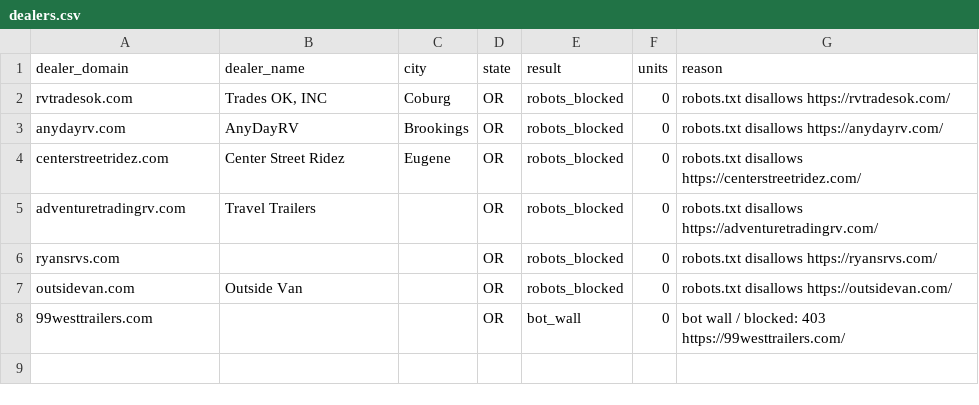
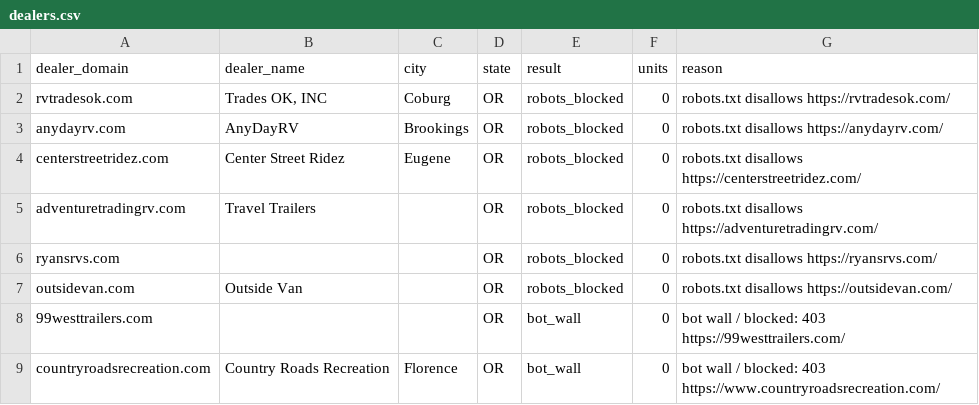
Before and after one commit to MatchRV/AI-RV-Marketplace-Infrastructure-, a CSV file: lib/agent-core/data/harvest-devin/OR/dealers.csv, drawn as a sheet.

```diff
--- a/lib/agent-core/data/harvest-devin/OR/dealers.csv
+++ b/lib/agent-core/data/harvest-devin/OR/dealers.csv
@@ -8 +8,2 @@ outsidevan.com,Outside Van,,OR,robots_blocked,0,robots.txt disallows https://out
 99westtrailers.com,,,OR,bot_wall,0,bot wall / blocked: 403 https://99westtrailers.com/
+countryroadsrecreation.com,Country Roads Recreation,Florence,OR,bot_wall,0,bot wall / blocked: 403 https://www.countryroadsrecreation.com/
```
Also changed, not shown: 1 other file.
